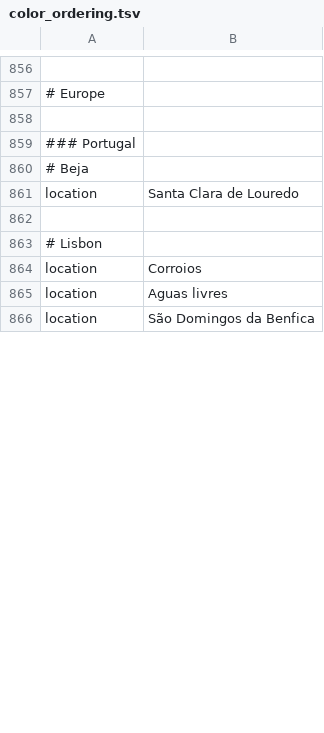
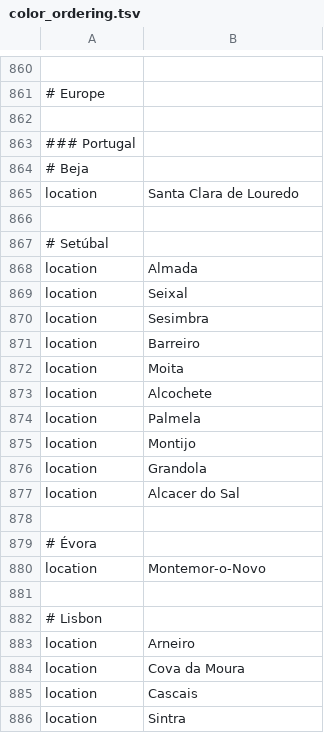
Before and after one commit to usafsam/ncov, a TSV file: defaults/color_ordering.tsv, drawn as a sheet; only a part is shown, gaps mark what is left out; the diff covers the shown part only.

```diff
--- a/defaults/color_ordering.tsv
+++ b/defaults/color_ordering.tsv
@@ -862,5 +866,21 @@ location	Santa Clara de Louredo
 
+# Setúbal
+location	Almada
+location	Seixal
+location	Sesimbra
+location	Barreiro
+location	Moita
+location	Alcochete
+location	Palmela
+location	Montijo
+location	Grandola
+location	Alcacer do Sal
+
+# Évora
+location	Montemor-o-Novo
+
 # Lisbon
-location	Corroios
-location	Aguas livres
-location	São Domingos da Benfica
+location	Arneiro
+location	Cova da Moura
+location	Cascais
+location	Sintra
```
Also changed, not shown: 60 added rows, 25 moved rows and 4 edited cells elsewhere in this file, defaults/lat_longs.tsv, 5 other files.
